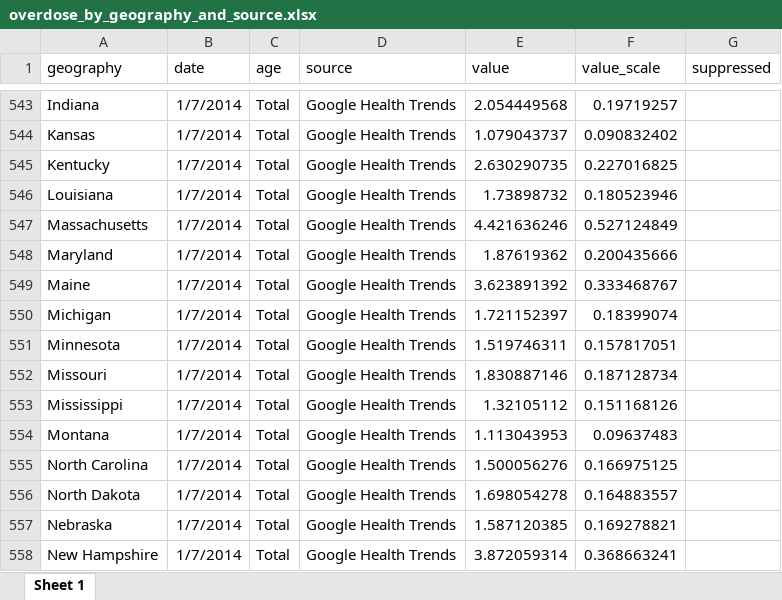
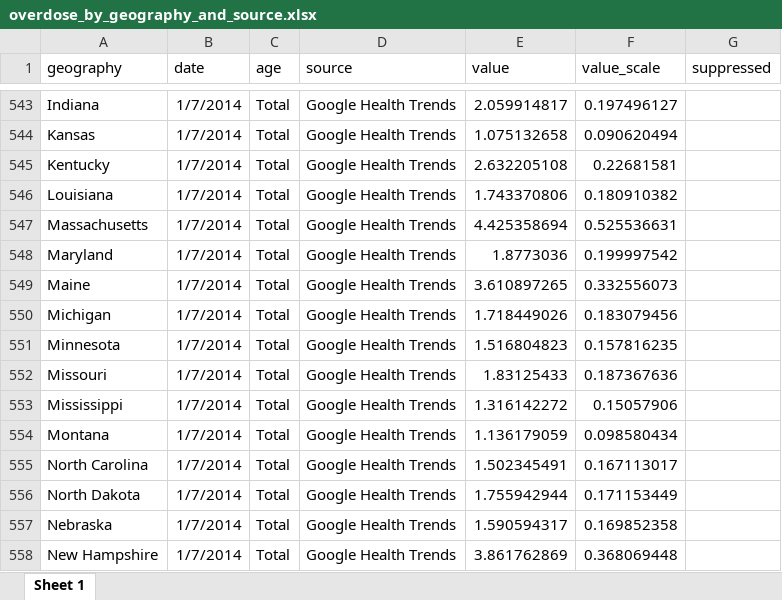
Before and after one commit to PopHIVE/Insights, an Excel workbook: opioid_trends/files for tableau/overdose_by_geography_and_source.xlsx, sheet Sheet 1, drawn as a sheet; only a part is shown, gaps mark what is left out; values as stored, in another font and other column widths than the file's, no borders; the diff covers the shown part only; the diff names each change by its address in the sheet, - before the commit and + after, or states it on an @@ line.

```diff
--- a/opioid_trends/files for tableau/overdose_by_geography_and_source.xlsx (sheet Sheet 1)
+++ b/opioid_trends/files for tableau/overdose_by_geography_and_source.xlsx (sheet Sheet 1)
-E543 (value): 2.054449568
+E543 (value): 2.059914817
-F543 (value_scale): 0.19719257
+F543 (value_scale): 0.197496127
-E544 (value): 1.079043737
+E544 (value): 1.075132658
-F544 (value_scale): 0.090832402
+F544 (value_scale): 0.090620494
-E545 (value): 2.630290735
+E545 (value): 2.632205108
-F545 (value_scale): 0.227016825
+F545 (value_scale): 0.22681581
-E546 (value): 1.73898732
+E546 (value): 1.743370806
-F546 (value_scale): 0.180523946
+F546 (value_scale): 0.180910382
-E547 (value): 4.421636246
+E547 (value): 4.425358694
-F547 (value_scale): 0.527124849
+F547 (value_scale): 0.525536631
-E548 (value): 1.87619362
+E548 (value): 1.8773036
-F548 (value_scale): 0.200435666
+F548 (value_scale): 0.199997542
-E549 (value): 3.623891392
+E549 (value): 3.610897265
-F549 (value_scale): 0.333468767
+F549 (value_scale): 0.332556073
-E550 (value): 1.721152397
+E550 (value): 1.718449026
-F550 (value_scale): 0.18399074
+F550 (value_scale): 0.183079456
-E551 (value): 1.519746311
+E551 (value): 1.516804823
-F551 (value_scale): 0.157817051
+F551 (value_scale): 0.157816235
-E552 (value): 1.830887146
+E552 (value): 1.83125433
-F552 (value_scale): 0.187128734
+F552 (value_scale): 0.187367636
-E553 (value): 1.32105112
+E553 (value): 1.316142272
-F553 (value_scale): 0.151168126
+F553 (value_scale): 0.15057906
-E554 (value): 1.113043953
+E554 (value): 1.136179059
-F554 (value_scale): 0.09637483
+F554 (value_scale): 0.098580434
-E555 (value): 1.500056276
+E555 (value): 1.502345491
-F555 (value_scale): 0.166975125
+F555 (value_scale): 0.167113017
-E556 (value): 1.698054278
+E556 (value): 1.755942944
-F556 (value_scale): 0.164883557
+F556 (value_scale): 0.171153449
-E557 (value): 1.587120385
+E557 (value): 1.590594317
-F557 (value_scale): 0.169278821
+F557 (value_scale): 0.169852358
-E558 (value): 3.872059314
+E558 (value): 3.861762869
-F558 (value_scale): 0.368663241
+F558 (value_scale): 0.368069448
```
Also changed, not shown: 5 moved rows and 1172 edited cells elsewhere in this sheet, opioid_trends/files for tableau/overdose_by_geography_and_source_state_year.xlsx, opioid_trends/files for tableau/overdose_deaths_county.xlsx, 8 other files.
